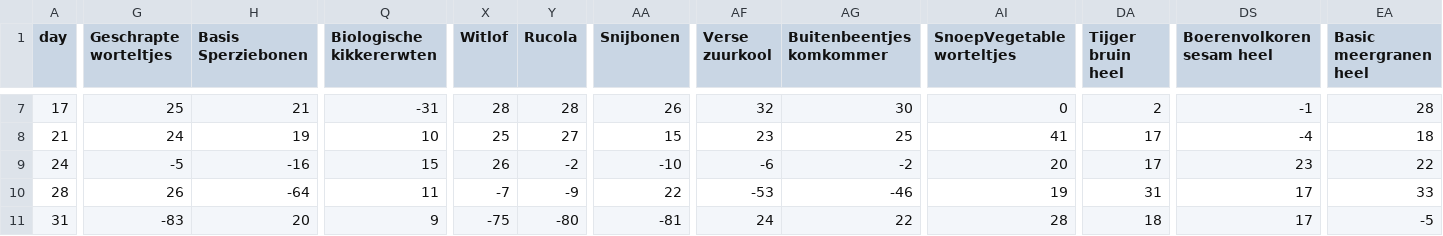
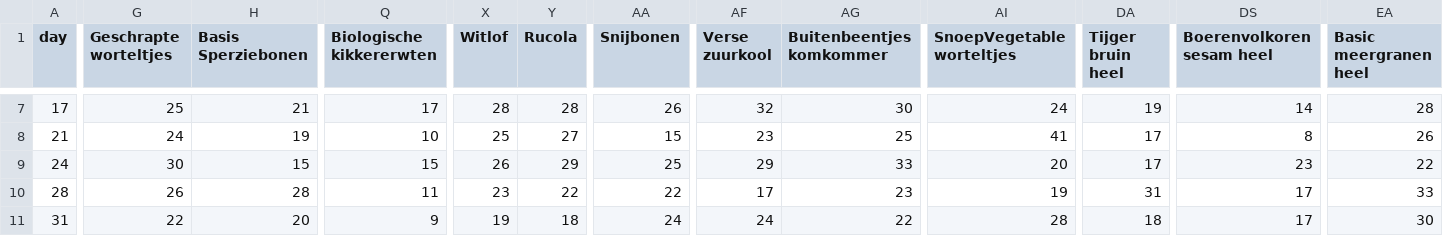
Before and after one commit to JiapengFan/JBG050-group-4, a CSV file: derivative_data/sales_03pm.csv, drawn as a sheet; only a part is shown, gaps mark what is left out; the diff covers the shown part only; the diff names each change by its address in the sheet, - before the commit and + after, or states it on an @@ line.

```diff
--- a/derivative_data/sales_03pm.csv
+++ b/derivative_data/sales_03pm.csv
-Q7 (Biologische kikkererwten): -31
+Q7 (Biologische kikkererwten): 17
-AI7 (SnoepVegetable worteltjes): 0
+AI7 (SnoepVegetable worteltjes): 24
-DA7 (Tijger bruin heel): 2
+DA7 (Tijger bruin heel): 19
-DS7 (Boerenvolkoren sesam heel): -1
+DS7 (Boerenvolkoren sesam heel): 14
-DS8 (Boerenvolkoren sesam heel): -4
+DS8 (Boerenvolkoren sesam heel): 8
-EA8 (Basic meergranen heel): 18
+EA8 (Basic meergranen heel): 26
-G9 (Geschrapte worteltjes): -5
+G9 (Geschrapte worteltjes): 30
-H9 (Basis Sperziebonen): -16
+H9 (Basis Sperziebonen): 15
-Y9 (Rucola): -2
+Y9 (Rucola): 29
-AA9 (Snijbonen): -10
+AA9 (Snijbonen): 25
-AF9 (Verse zuurkool): -6
+AF9 (Verse zuurkool): 29
-AG9 (Buitenbeentjes komkommer): -2
+AG9 (Buitenbeentjes komkommer): 33
-H10 (Basis Sperziebonen): -64
+H10 (Basis Sperziebonen): 28
-X10 (Witlof): -7
+X10 (Witlof): 23
-Y10 (Rucola): -9
+Y10 (Rucola): 22
-AF10 (Verse zuurkool): -53
+AF10 (Verse zuurkool): 17
-AG10 (Buitenbeentjes komkommer): -46
+AG10 (Buitenbeentjes komkommer): 23
-G11 (Geschrapte worteltjes): -83
+G11 (Geschrapte worteltjes): 22
-X11 (Witlof): -75
+X11 (Witlof): 19
-Y11 (Rucola): -80
+Y11 (Rucola): 18
-AA11 (Snijbonen): -81
+AA11 (Snijbonen): 24
-EA11 (Basic meergranen heel): -5
+EA11 (Basic meergranen heel): 30
```
Also changed, not shown: 82 edited cells elsewhere in this file, data/diff_between_restock_updated.csv, 6 other files.
